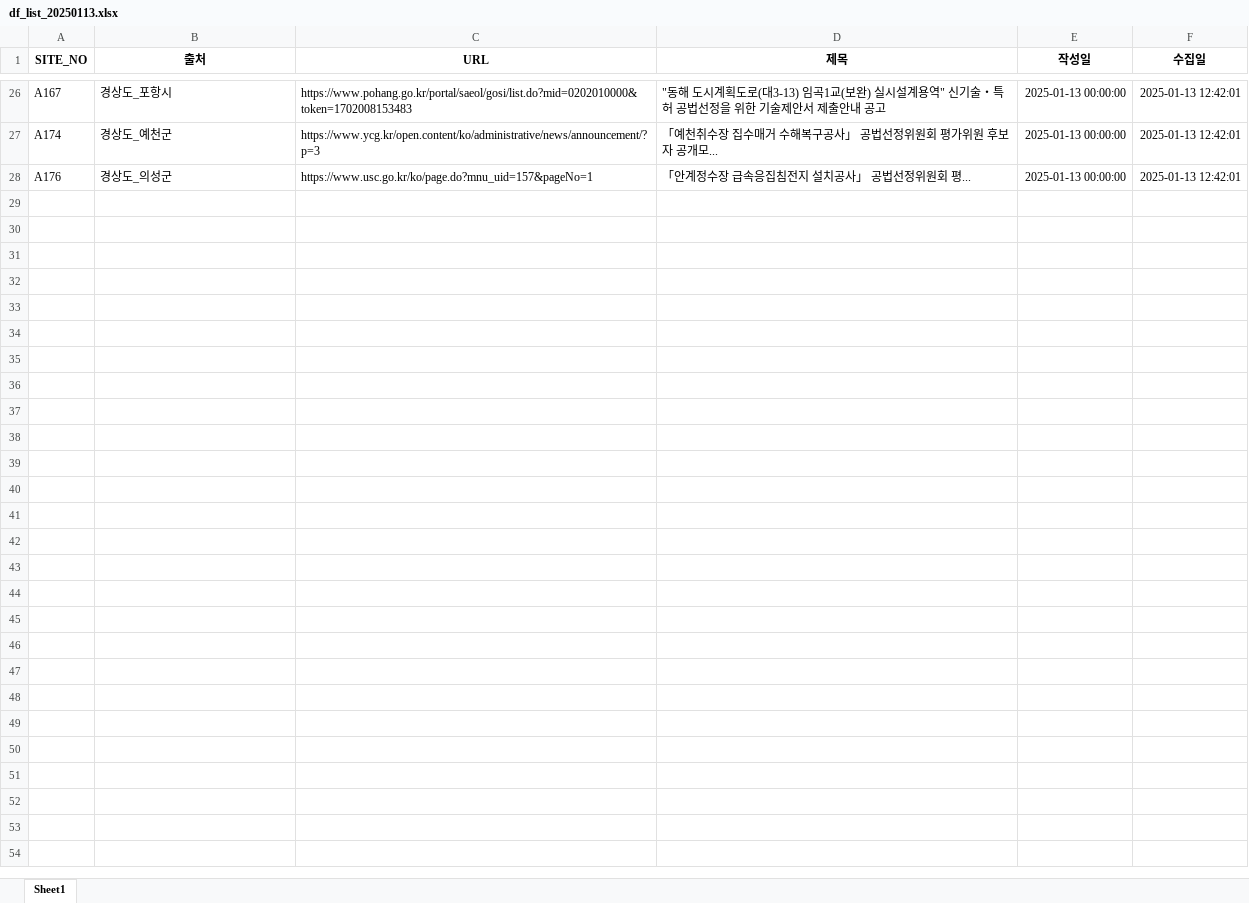
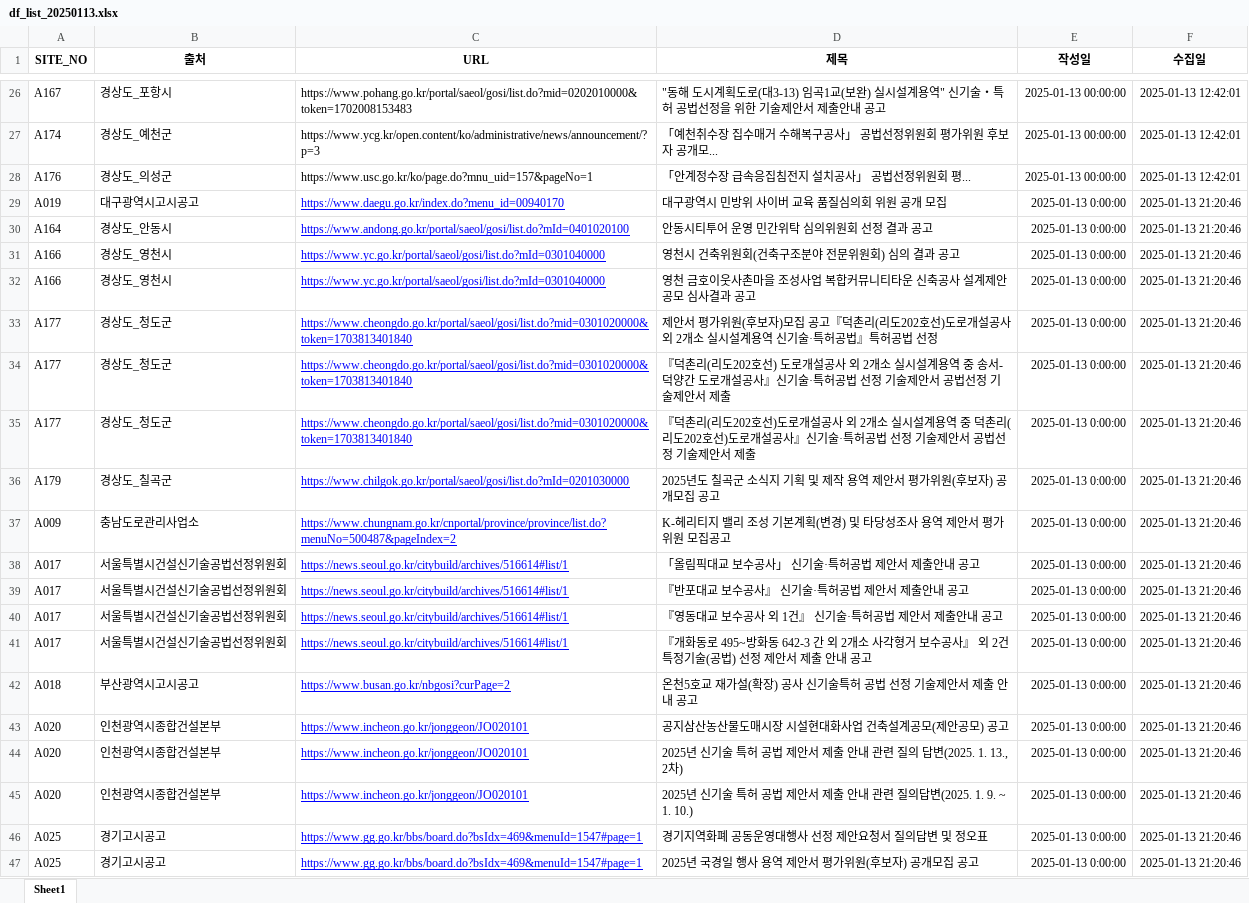
Before and after one commit to thingkinggg/crawl_info, an Excel workbook: df_list_20250113.xlsx, sheet Sheet1, drawn as a sheet; only a part is shown, gaps mark what is left out; values as stored, in another font and other column widths than the file's, no borders; charts and pictures not drawn; the diff covers the shown part only; the diff names each change by its address in the sheet, - before the commit and + after, or states it on an @@ line.

```diff
--- a/df_list_20250113.xlsx (sheet Sheet1)
+++ b/df_list_20250113.xlsx (sheet Sheet1)
+row 29: A019 | 대구광역시고시공고 | https://www.daegu.go.kr/index.do?menu_id=00940170 | 대구광역시 민방위 사이버 교육 품질심의회 위원 공개 모집 | 2025-01-13 0:00:00 | 2025-01-13 21:20:46
+row 30: A164 | 경상도_안동시 | https://www.andong.go.kr/portal/saeol/gosi/list.do?mId=0401020100 | 안동시티투어 운영 민간위탁 심의위원회 선정 결과 공고 | 2025-01-13 0:00:00 | 2025-01-13 21:20:46
+row 31: A166 | 경상도_영천시 | https://www.yc.go.kr/portal/saeol/gosi/list.do?mId=0301040000 | 영천시 건축위원회(건축구조분야 전문위원회) 심의 결과 공고 | 2025-01-13 0:00:00 | 2025-01-13 21:20:46
+row 32: A166 | 경상도_영천시 | https://www.yc.go.kr/portal/saeol/gosi/list.do?mId=0301040000 | 영천 금호이웃사촌마을 조성사업 복합커뮤니티타운 신축공사 설계제안공모 심사결과 공고 | 2025-01-13 0:00:00 | 2025-01-13 21:20:46
+row 33: A177 | 경상도_청도군 | https://www.cheongdo.go.kr/portal/saeol/gosi/list.do?mid=0301020000&token=1703813401840 | 제안서 평가위원(후보자)모집 공고『덕촌리(리도202호선)도로개설공사 외 2개소 실시설계용역 신기술·특허공법』특허공법 선정 | 2025-01-13 0:00:00 | 2025-01-13 21:20:46
+row 34: A177 | 경상도_청도군 | https://www.cheongdo.go.kr/portal/saeol/gosi/list.do?mid=0301020000&token=1703813401840 | 『덕촌리(리도202호선) 도로개설공사 외 2개소 실시설계용역 중 송서-덕양간 도로개설공사』신기술·특허공법 선정 기술제안서 공법선정 기술제안서 제출 | 2025-01-13 0:00:00 | 2025-01-13 21:20:46
+row 35: A177 | 경상도_청도군 | https://www.cheongdo.go.kr/portal/saeol/gosi/list.do?mid=0301020000&token=1703813401840 | 『덕촌리(리도202호선)도로개설공사 외 2개소 실시설계용역 중 덕촌리(리도202호선)도로개설공사』신기술·특허공법 선정 기술제안서 공법선정 기술제안서 제출 | 2025-01-13 0:00:00 | 2025-01-13 21:20:46
+row 36: A179 | 경상도_칠곡군 | https://www.chilgok.go.kr/portal/saeol/gosi/list.do?mId=0201030000 | 2025년도 칠곡군 소식지 기획 및 제작 용역 제안서 평가위원(후보자) 공개모집 공고 | 2025-01-13 0:00:00 | 2025-01-13 21:20:46
+row 37: A009 | 충남도로관리사업소 | https://www.chungnam.go.kr/cnportal/province/province/list.do?menuNo=500487&pageIndex=2 | K-헤리티지 밸리 조성 기본계획(변경) 및 타당성조사 용역 제안서 평가위원 모집공고 | 2025-01-13 0:00:00 | 2025-01-13 21:20:46
+row 38: A017 | 서울특별시건설신기술공법선정위원회 | https://news.seoul.go.kr/citybuild/archives/516614#list/1 | 「올림픽대교 보수공사」 신기술·특허공법 제안서 제출안내 공고 | 2025-01-13 0:00:00 | 2025-01-13 21:20:46
+row 39: A017 | 서울특별시건설신기술공법선정위원회 | https://news.seoul.go.kr/citybuild/archives/516614#list/1 | 『반포대교 보수공사』 신기술·특허공법 제안서 제출안내 공고 | 2025-01-13 0:00:00 | 2025-01-13 21:20:46
+row 40: A017 | 서울특별시건설신기술공법선정위원회 | https://news.seoul.go.kr/citybuild/archives/516614#list/1 | 『영동대교 보수공사 외 1건』 신기술·특허공법 제안서 제출안내 공고 | 2025-01-13 0:00:00 | 2025-01-13 21:20:46
+row 41: A017 | 서울특별시건설신기술공법선정위원회 | https://news.seoul.go.kr/citybuild/archives/516614#list/1 | 『개화동로 495~방화동 642-3 간 외 2개소 사각형거 보수공사』 외 2건 특정기술(공법) 선정 제안서 제출 안내 공고 | 2025-01-13 0:00:00 | 2025-01-13 21:20:46
+row 42: A018 | 부산광역시고시공고 | https://www.busan.go.kr/nbgosi?curPage=2 | 온천5호교 재가설(확장) 공사 신기술특허 공법 선정 기술제안서 제출 안내 공고 | 2025-01-13 0:00:00 | 2025-01-13 21:20:46
+row 43: A020 | 인천광역시종합건설본부 | https://www.incheon.go.kr/jonggeon/JO020101 | 공지삼산농산물도매시장 시설현대화사업 건축설계공모(제안공모) 공고 | 2025-01-13 0:00:00 | 2025-01-13 21:20:46
+row 44: A020 | 인천광역시종합건설본부 | https://www.incheon.go.kr/jonggeon/JO020101 | 2025년 신기술 특허 공법 제안서 제출 안내 관련 질의 답변(2025. 1. 13., 2차) | 2025-01-13 0:00:00 | 2025-01-13 21:20:46
+row 45: A020 | 인천광역시종합건설본부 | https://www.incheon.go.kr/jonggeon/JO020101 | 2025년 신기술 특허 공법 제안서 제출 안내 관련 질의답변(2025. 1. 9. ~ 1. 10.) | 2025-01-13 0:00:00 | 2025-01-13 21:20:46
+row 46: A025 | 경기고시공고 | https://www.gg.go.kr/bbs/board.do?bsIdx=469&menuId=1547#page=1 | 경기지역화폐 공동운영대행사 선정 제안요청서 질의답변 및 정오표 | 2025-01-13 0:00:00 | 2025-01-13 21:20:46
+row 47: A025 | 경기고시공고 | https://www.gg.go.kr/bbs/board.do?bsIdx=469&menuId=1547#page=1 | 2025년 국경일 행사 용역 제안서 평가위원(후보자) 공개모집 공고 | 2025-01-13 0:00:00 | 2025-01-13 21:20:46
```
Also changed, not shown: 29 added rows elsewhere in this sheet, 1 other file.
